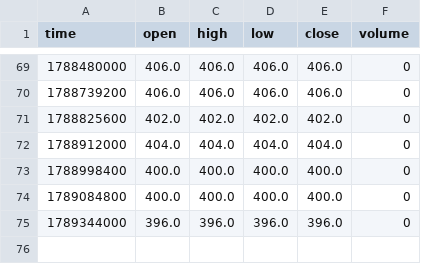
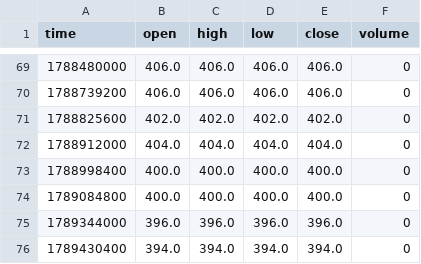
Before and after one commit to mustafi0/gex-suite-data, a CSV file: data/GEX_GLD_DEX.csv, drawn as a sheet; only a part is shown, gaps mark what is left out; the diff names each change by its address in the sheet, - before the commit and + after, or states it on an @@ line.

```diff
--- a/data/GEX_GLD_DEX.csv
+++ b/data/GEX_GLD_DEX.csv
+row 76: 1789430400 | 394.0 | 394.0 | 394.0 | 394.0 | 0
```
Also changed, not shown: data/GEX_GLD_CW.csv, data/GEX_GLD_CW2.csv, 18 other files.
